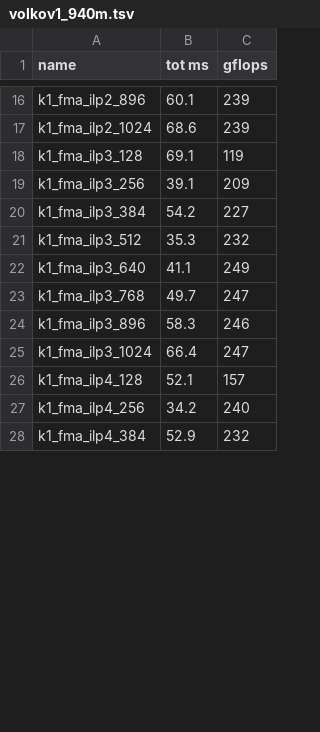
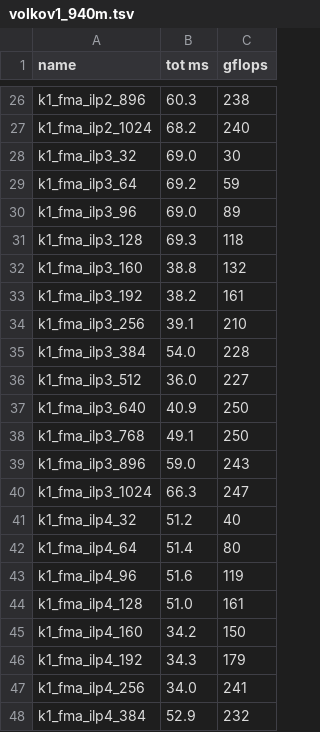
Before and after one commit to hughperkins/gpu-experiments, a TSV file: results/volkov1_940m.tsv, drawn as a sheet; only a part is shown, gaps mark what is left out; addresses are those after the commit; the diff covers the shown part only; the diff names each change by its address in the sheet, - before the commit and + after, or states it on an @@ line.

```diff
--- a/results/volkov1_940m.tsv
+++ b/results/volkov1_940m.tsv
-B26 (tot ms): 60.1
+B26 (tot ms): 60.3
-C26 (gflops): 239
+C26 (gflops): 238
-B27 (tot ms): 68.6
+B27 (tot ms): 68.2
-C27 (gflops): 239
+C27 (gflops): 240
+row 28: k1_fma_ilp3_32 | 69.0 | 30
+row 29: k1_fma_ilp3_64 | 69.2 | 59
+row 30: k1_fma_ilp3_96 | 69.0 | 89
-B31 (tot ms): 69.1
+B31 (tot ms): 69.3
-C31 (gflops): 119
+C31 (gflops): 118
+row 32: k1_fma_ilp3_160 | 38.8 | 132
+row 33: k1_fma_ilp3_192 | 38.2 | 161
-C34 (gflops): 209
+C34 (gflops): 210
-B35 (tot ms): 54.2
+B35 (tot ms): 54.0
-C35 (gflops): 227
+C35 (gflops): 228
-B36 (tot ms): 35.3
+B36 (tot ms): 36.0
-C36 (gflops): 232
+C36 (gflops): 227
-B37 (tot ms): 41.1
+B37 (tot ms): 40.9
-C37 (gflops): 249
+C37 (gflops): 250
-B38 (tot ms): 49.7
+B38 (tot ms): 49.1
-C38 (gflops): 247
+C38 (gflops): 250
-B39 (tot ms): 58.3
+B39 (tot ms): 59.0
-C39 (gflops): 246
+C39 (gflops): 243
-B40 (tot ms): 66.4
+B40 (tot ms): 66.3
+row 41: k1_fma_ilp4_32 | 51.2 | 40
+row 42: k1_fma_ilp4_64 | 51.4 | 80
+row 43: k1_fma_ilp4_96 | 51.6 | 119
-B44 (tot ms): 52.1
+B44 (tot ms): 51.0
-C44 (gflops): 157
+C44 (gflops): 161
+row 45: k1_fma_ilp4_160 | 34.2 | 150
+row 46: k1_fma_ilp4_192 | 34.3 | 179
-B47 (tot ms): 34.2
+B47 (tot ms): 34.0
-C47 (gflops): 240
+C47 (gflops): 241
```
Also changed, not shown: 20 added rows and 56 edited cells elsewhere in this file, 2 other files.
